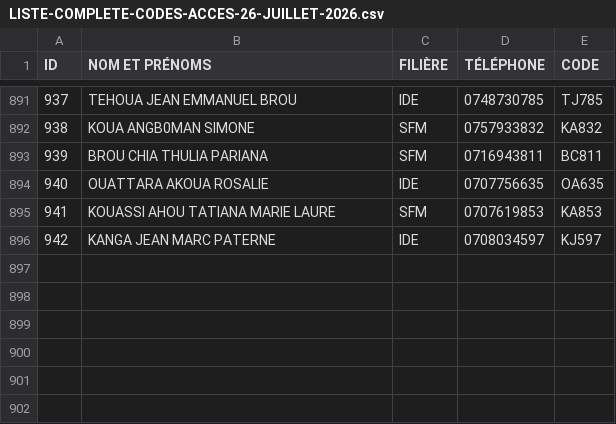
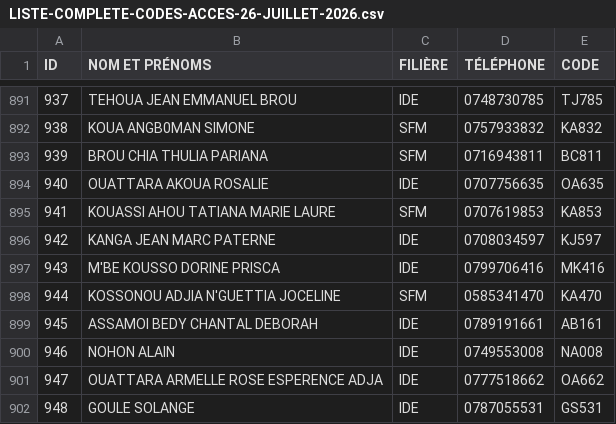
Before and after one commit to collegelesleaders46-jpg/REVISION, a CSV file: LISTE-COMPLETE-CODES-ACCES-26-JUILLET-2026.csv, drawn as a sheet; only a part is shown, gaps mark what is left out; the diff names each change by its address in the sheet, - before the commit and + after, or states it on an @@ line.

```diff
--- a/LISTE-COMPLETE-CODES-ACCES-26-JUILLET-2026.csv
+++ b/LISTE-COMPLETE-CODES-ACCES-26-JUILLET-2026.csv
+row 897: 943 | M'BE KOUSSO DORINE PRISCA | IDE | 0799706416 | MK416
+row 898: 944 | KOSSONOU ADJIA N'GUETTIA JOCELINE | SFM | 0585341470 | KA470
+row 899: 945 | ASSAMOI BEDY CHANTAL DEBORAH | IDE | 0789191661 | AB161
+row 900: 946 | NOHON ALAIN | IDE | 0749553008 | NA008
+row 901: 947 | OUATTARA ARMELLE ROSE ESPERENCE ADJA | IDE | 0777518662 | OA662
+row 902: 948 | GOULE SOLANGE | IDE | 0787055531 | GS531
```
Also changed, not shown: 7 other files.
